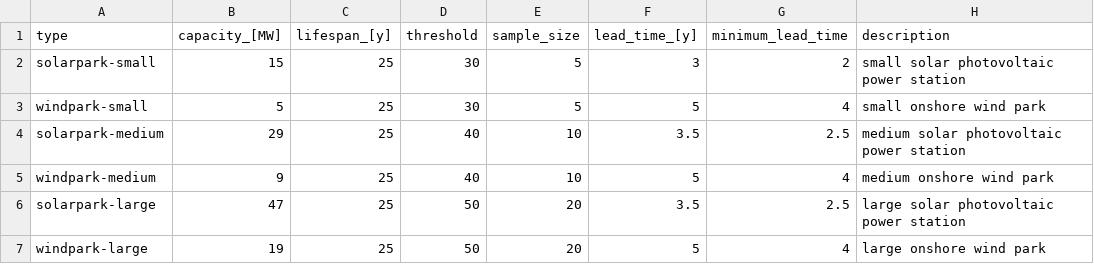
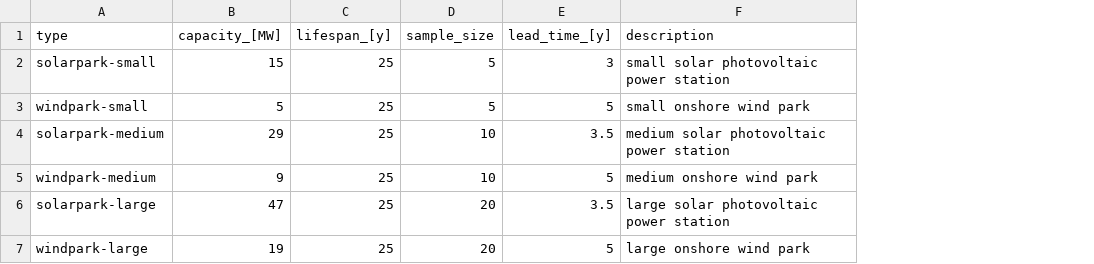
Before and after one commit to fcruztorres/ABM_Energy_Transition, a CSV file: data/projects.csv, drawn as a sheet; the diff names each change by its address in the sheet, - before the commit and + after, or states it on an @@ line.

Commit message:
reporters and sliders of acceptance thresholds

```diff
--- a/data/projects.csv
+++ b/data/projects.csv
-column D (threshold), rows 2-7: 30 | 30 | 40 | 40 | 50 | 50
-column G (minimum_lead_time), rows 2-7: 2 | 4 | 2.5 | 4 | 2.5 | 4
```
Also changed, not shown: 1 other file.
